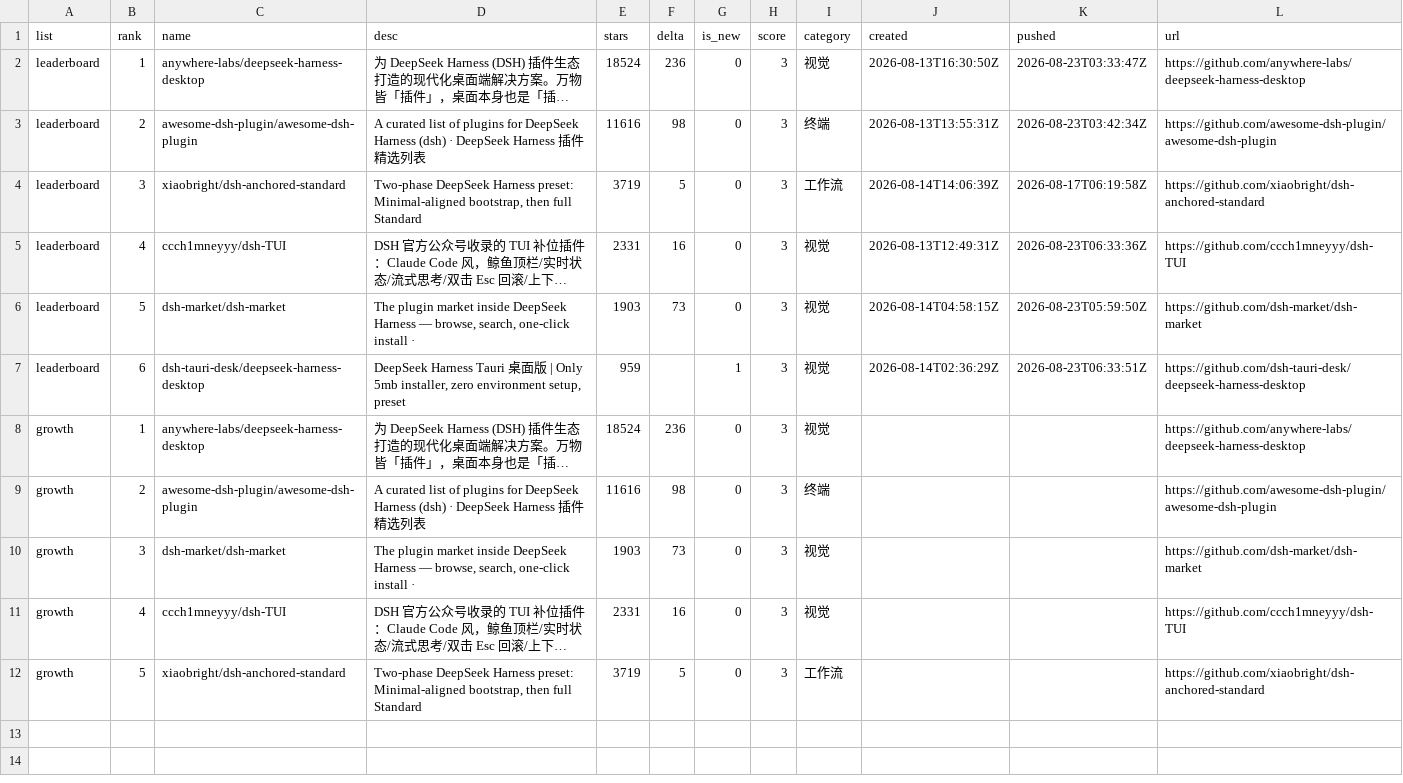
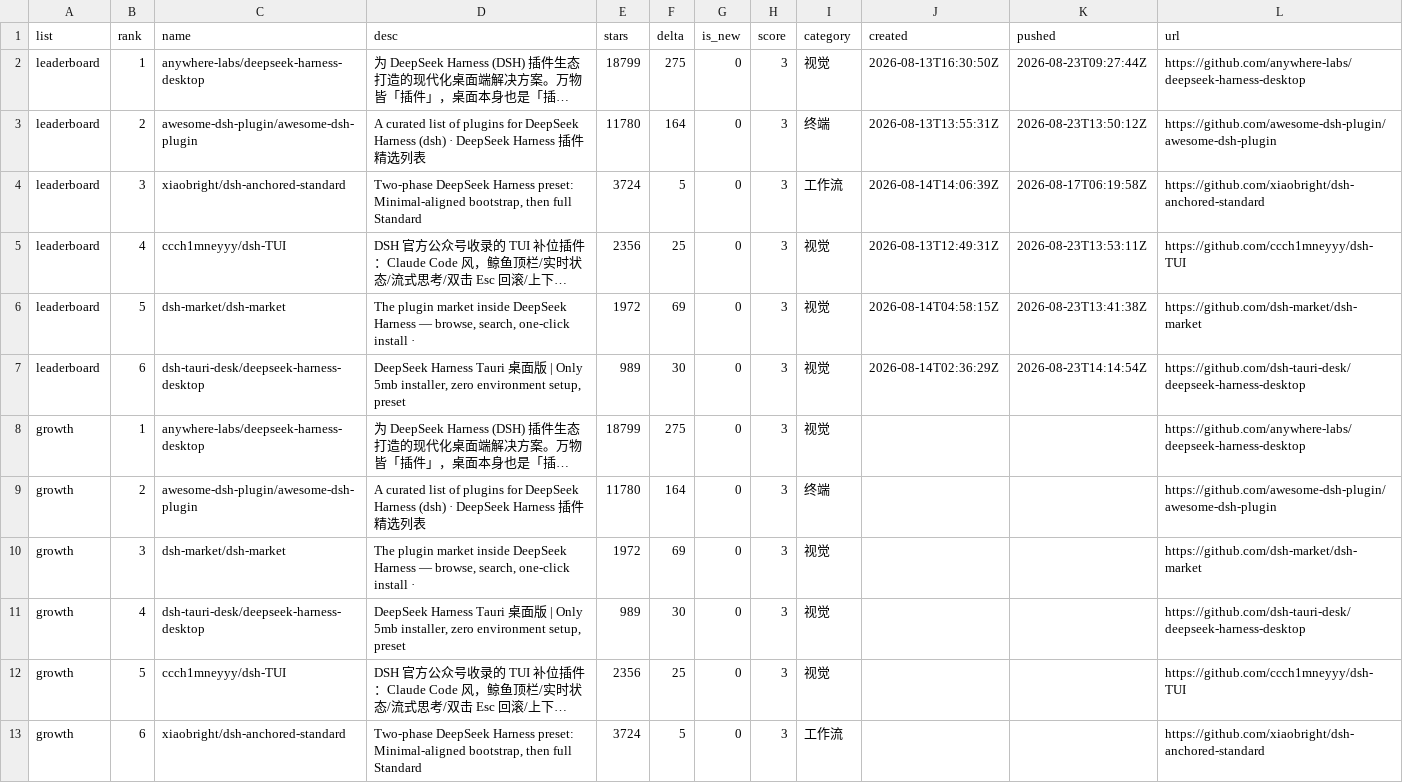
Before and after one commit to dsh-pulse/dsh-daily-pulse, a CSV file: reports/data/leaderboard.csv, drawn as a sheet; long unchanged cells end in …; addresses are those after the commit; the diff names each change by its address in the sheet, - before the commit and + after, or states it on an @@ line.

```diff
--- a/reports/data/leaderboard.csv
+++ b/reports/data/leaderboard.csv
-E2 (stars): 18524
+E2 (stars): 18799
-F2 (delta): 236
+F2 (delta): 275
-K2 (pushed): 2026-08-23T03:33:47Z
+K2 (pushed): 2026-08-23T09:27:44Z
-E3 (stars): 11616
+E3 (stars): 11780
-F3 (delta): 98
+F3 (delta): 164
-K3 (pushed): 2026-08-23T03:42:34Z
+K3 (pushed): 2026-08-23T13:50:12Z
-E4 (stars): 3719
+E4 (stars): 3724
-E5 (stars): 2331
+E5 (stars): 2356
-F5 (delta): 16
+F5 (delta): 25
-K5 (pushed): 2026-08-23T06:33:36Z
+K5 (pushed): 2026-08-23T13:53:11Z
-E6 (stars): 1903
+E6 (stars): 1972
-F6 (delta): 73
+F6 (delta): 69
-K6 (pushed): 2026-08-23T05:59:50Z
+K6 (pushed): 2026-08-23T13:41:38Z
-E7 (stars): 959
+E7 (stars): 989
-F7 (delta): (empty)
+F7 (delta): 30
-G7 (is_new): 1
+G7 (is_new): 0
-K7 (pushed): 2026-08-23T06:33:51Z
+K7 (pushed): 2026-08-23T14:14:54Z
-E8 (stars): 18524
+E8 (stars): 18799
-F8 (delta): 236
+F8 (delta): 275
-E9 (stars): 11616
+E9 (stars): 11780
-F9 (delta): 98
+F9 (delta): 164
-E10 (stars): 1903
+E10 (stars): 1972
-F10 (delta): 73
+F10 (delta): 69
+row 11: growth | 4 | dsh-tauri-desk/deepseek-harness-desktop | DeepSeek Harness Tauri 桌面版 | Only 5mb installer, zero environment setup, preset | 989 | 30 | 0 | 3 | 视觉 |  |  | https://github.com/dsh-tauri-desk/deepseek-harness-desktop
-B12 (rank): 4
+B12 (rank): 5
-E12 (stars): 2331
+E12 (stars): 2356
-F12 (delta): 16
+F12 (delta): 25
-B13 (rank): 5
+B13 (rank): 6
-E13 (stars): 3719
+E13 (stars): 3724
```
Also changed, not shown: reports/data/active-board.csv, reports/data/category-boards.csv, 14 other files.
